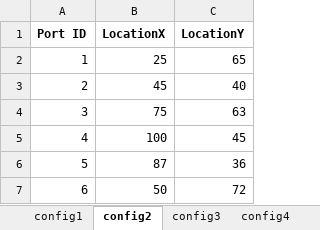
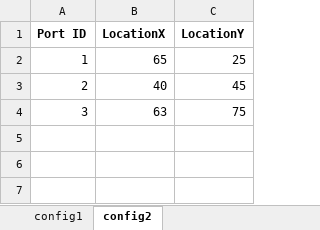
Before and after one commit to myers203/SoS12, an Excel workbook: AAE 560 Air Taxi Model/+airtaxi/PortLocations.xlsx, sheet config2, drawn as a sheet; values as stored, in another font and other column widths than the file's, no borders; the diff names each change by its address in the sheet, - before the commit and + after, or states it on an @@ line.

```diff
--- a/AAE 560 Air Taxi Model/+airtaxi/PortLocations.xlsx (sheet config2)
+++ b/AAE 560 Air Taxi Model/+airtaxi/PortLocations.xlsx (sheet config2)
-sheet tab: config3
-sheet tab: config4
-B2 (LocationX): 25
+B2 (LocationX): 65
-C2 (LocationY): 65
+C2 (LocationY): 25
-B3 (LocationX): 45
+B3 (LocationX): 40
-C3 (LocationY): 40
+C3 (LocationY): 45
-B4 (LocationX): 75
+B4 (LocationX): 63
-C4 (LocationY): 63
+C4 (LocationY): 75
-row 5: 4 | 100 | 45
-row 6: 5 | 87 | 36
-row 7: 6 | 50 | 72
```
Also changed, not shown: sheet config1, other sheet tabs, AAE 560 Air Taxi Model/+airtaxi/Inputs.xlsx, AAE 560 Air Taxi Model/+airtaxi/sample_inputs_large.xlsx, 26 other files.
